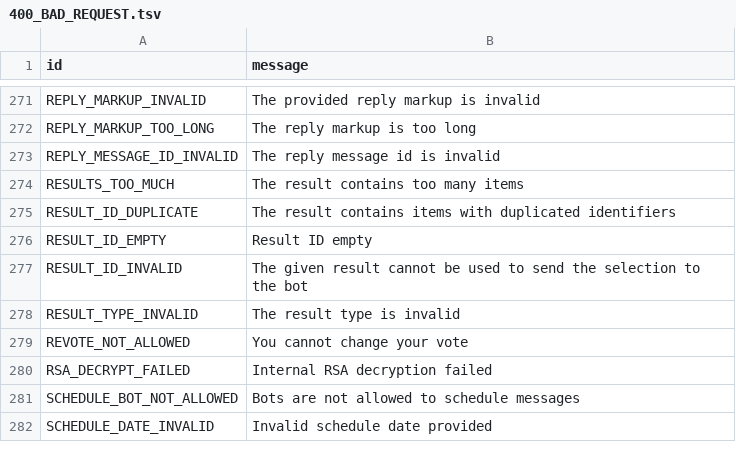
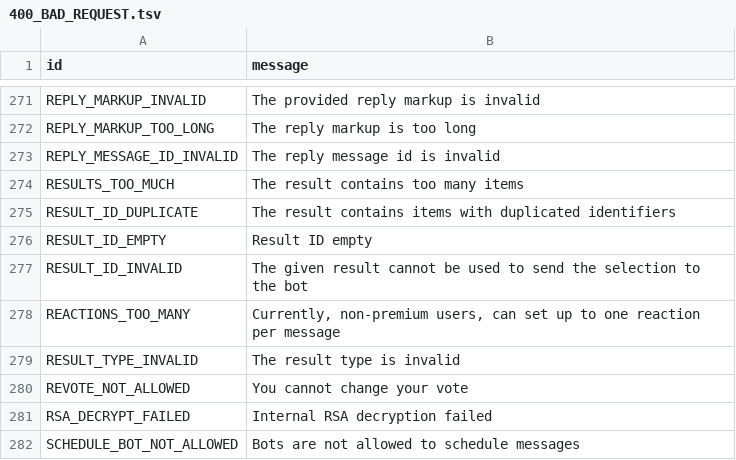
Before and after one commit to Mayuri-Chan/pyrofork, a TSV file: compiler/errors/source/400_BAD_REQUEST.tsv, drawn as a sheet; only a part is shown, gaps mark what is left out; the shorter side is filled out with more unchanged rows; the diff names each change by its address in the sheet, - before the commit and + after, or states it on an @@ line.

Commit message:
Add one unknown error
Signed-off-by: wulan17 <wulan17@nusantararom.org>

```diff
--- a/compiler/errors/source/400_BAD_REQUEST.tsv
+++ b/compiler/errors/source/400_BAD_REQUEST.tsv
+row 278: REACTIONS_TOO_MANY | Currently, non-premium users, can set up to one reaction per message
```
